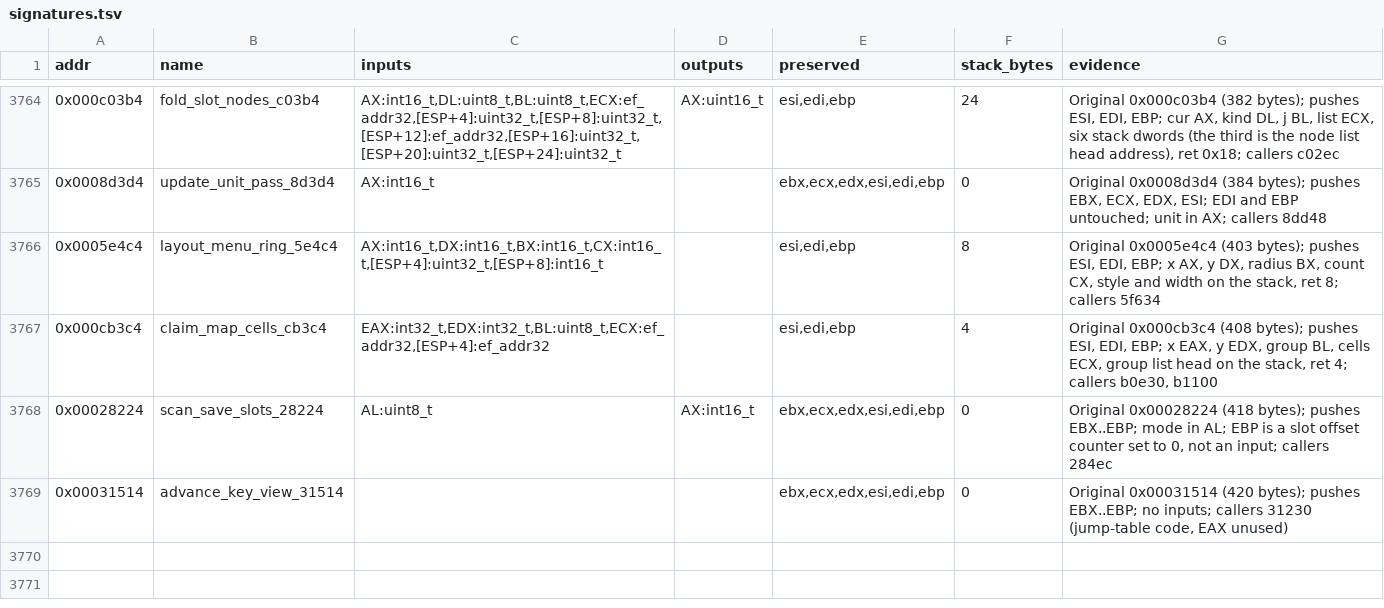
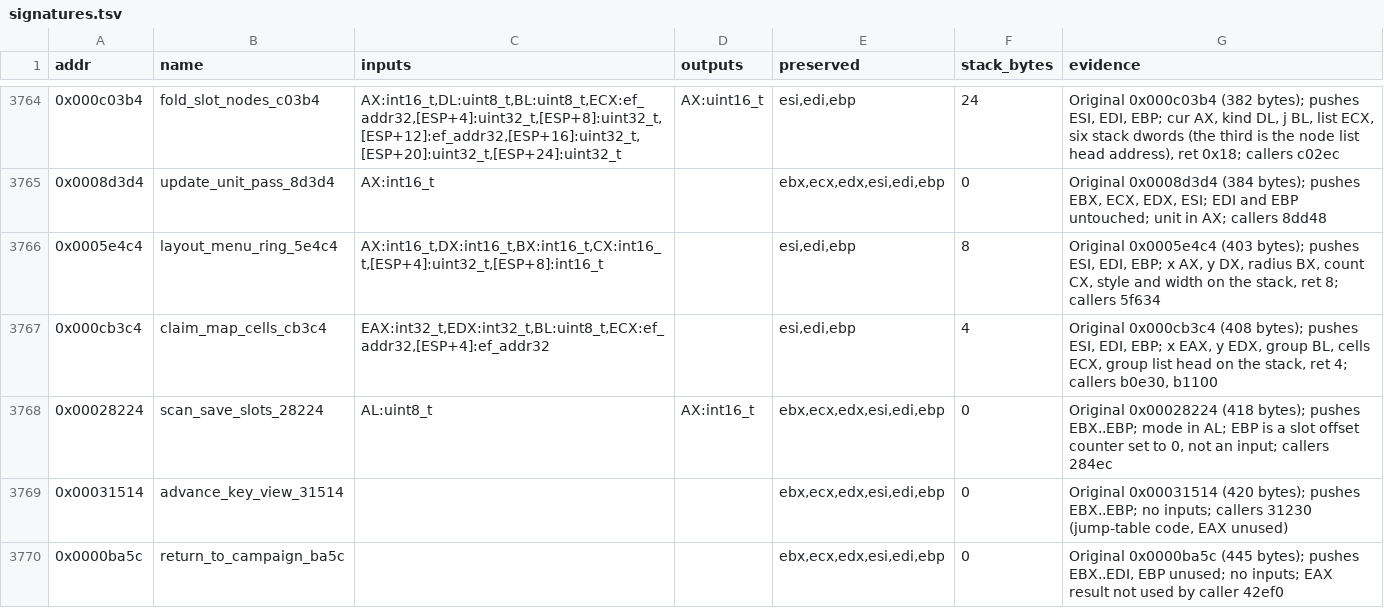
Before and after one commit to Grumbel/ef2000-port, a TSV file: decomp/symbols/signatures.tsv, drawn as a sheet; only a part is shown, gaps mark what is left out; the diff names each change by its address in the sheet, - before the commit and + after, or states it on an @@ line.

```diff
--- a/decomp/symbols/signatures.tsv
+++ b/decomp/symbols/signatures.tsv
+row 3770: 0x0000ba5c | return_to_campaign_ba5c |  |  | ebx,ecx,edx,esi,edi,ebp | 0 | Original 0x0000ba5c (445 bytes); pushes EBX..EDI, EBP unused; no inputs; EAX result not used by caller 42ef0
```
Also changed, not shown: decomp/symbols/functions.tsv, decomp/symbols/hybrid-exclude.tsv, 5 other files.
